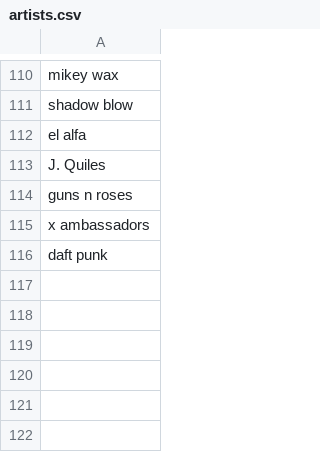
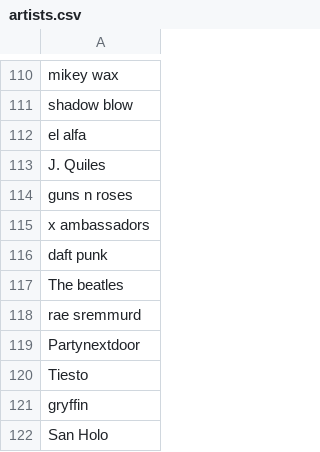
Before and after one commit to Luismi74/LyricalBot, a CSV file: src/artists.csv, drawn as a sheet; only a part is shown, gaps mark what is left out; the diff names each change by its address in the sheet, - before the commit and + after, or states it on an @@ line.

Commit message:
Update artists.csv

```diff
--- a/src/artists.csv
+++ b/src/artists.csv
+row 117: The beatles
+row 118: rae sremmurd
+row 119: Partynextdoor
+row 120: Tiesto
+row 121: gryffin
+row 122: San Holo
```
